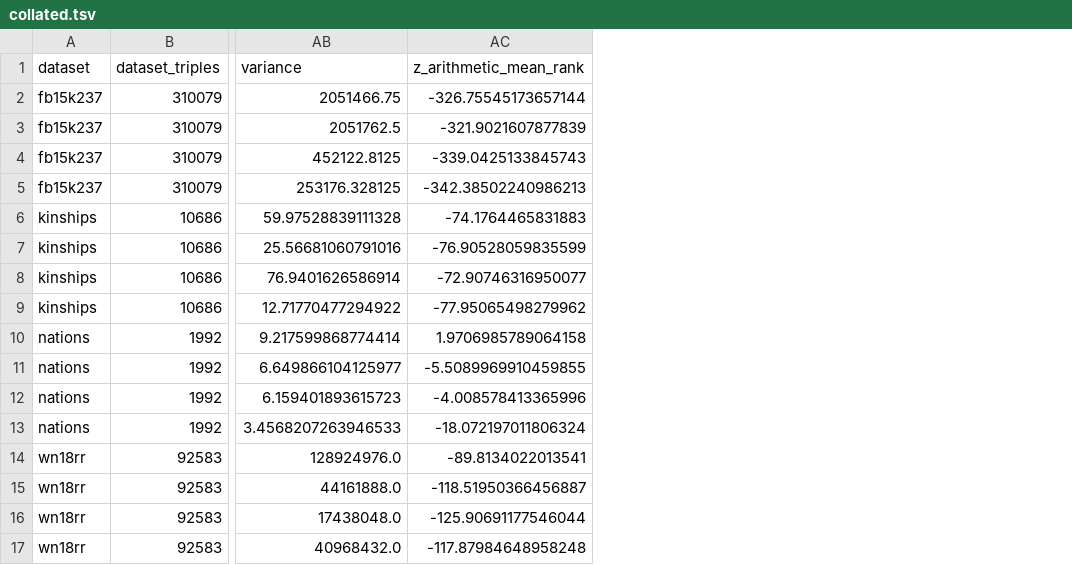
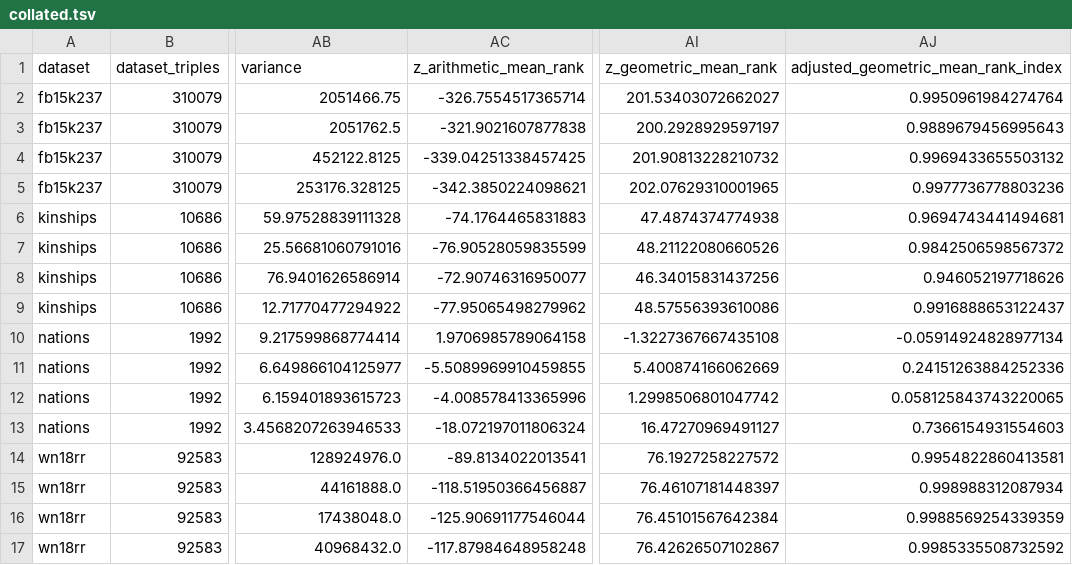
Before and after one commit to pykeen/ranking-metrics-manuscript, a TSV file: collated/collated.tsv, drawn as a sheet; only a part is shown, gaps mark what is left out; the diff names each change by its address in the sheet, - before the commit and + after, or states it on an @@ line.

```diff
--- a/collated/collated.tsv
+++ b/collated/collated.tsv
+column AI (z_geometric_mean_rank), rows 2-17: 201.53403072662027 | 200.2928929597197 | 201.90813228210732 | 202.07629310001965 | 47.4874374774938 | 48.21122080660526 | 46.34015831437256 | 48.57556393610086 | -1.3227367667435108 | 5.400874166062669 | 1.2998506801047742 | 16.47270969491127 | 76.1927258227572 | 76.46107181448397 | 76.45101567642384 | 76.42626507102867
+column AJ, rows 1-17: adjusted_geometric_mean_rank_index | 0.9950961984274764 | 0.9889679456995643 | 0.9969433655503132 | 0.9977736778803236 | 0.9694743441494681 | 0.9842506598567372 | 0.946052197718626 | 0.9916888653122437 | -0.05914924828977134 | 0.24151263884252336 | 0.058125843743220065 | 0.7366154931554603 | 0.9954822860413581 | 0.998988312087934 | 0.9988569254339359 | 0.9985335508732592
-AC2 (z_arithmetic_mean_rank): -326.75545173657144
+AC2 (z_arithmetic_mean_rank): -326.7554517365714
-AC3 (z_arithmetic_mean_rank): -321.9021607877839
+AC3 (z_arithmetic_mean_rank): -321.9021607877838
-AC4 (z_arithmetic_mean_rank): -339.0425133845743
+AC4 (z_arithmetic_mean_rank): -339.04251338457425
-AC5 (z_arithmetic_mean_rank): -342.38502240986213
+AC5 (z_arithmetic_mean_rank): -342.3850224098621
```
Also changed, not shown: collated/melted.tsv, 13 other files.
